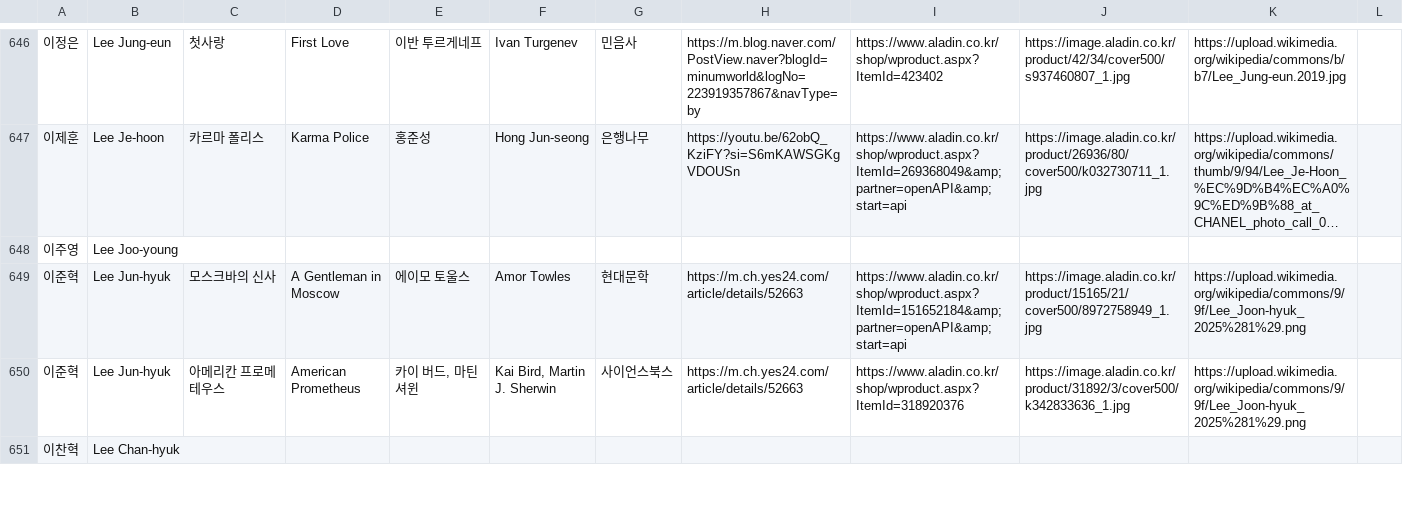
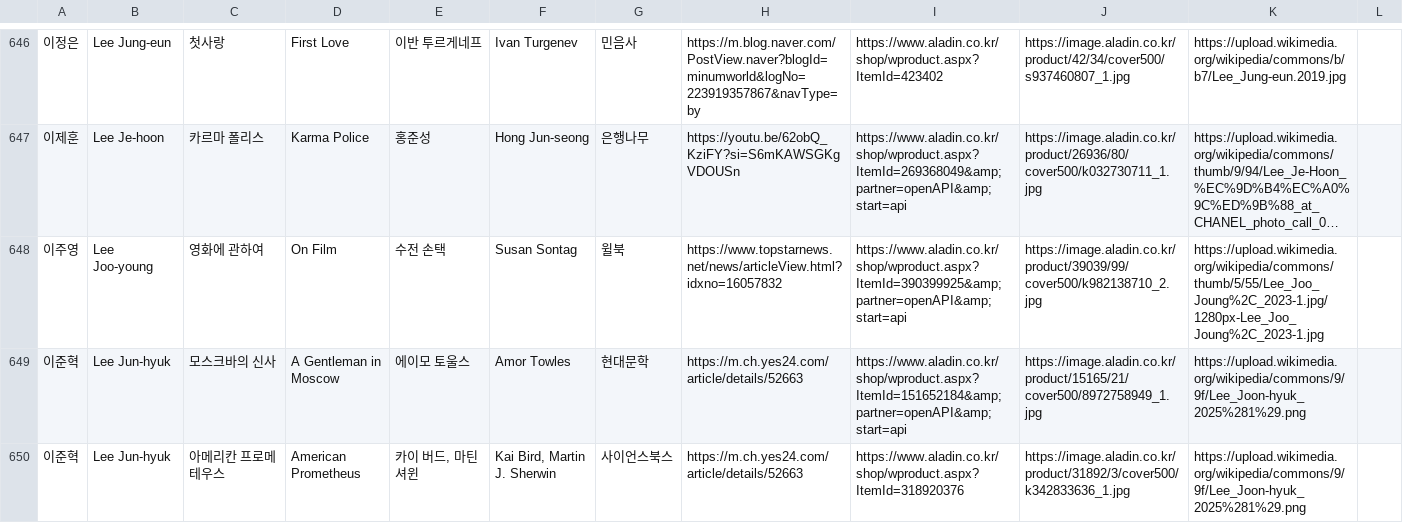
Before and after one commit to whroruruk/github.io, a CSV file: data.csv, drawn as a sheet; only a part is shown, gaps mark what is left out; the shorter side is filled out with more unchanged rows; long unchanged cells end in …; removed rows and columns are numbered as before the commit, all else as after; the diff names each change by its address in the sheet, - before the commit and + after, or states it on an @@ line.

Commit message:
편집기에서 데이터 업데이트 (2026-05-12 08:04)

```diff
--- a/data.csv
+++ b/data.csv
-row 648: 이주영 | Lee Joo-young
+row 648: 이주영 | Lee Joo-young | 영화에 관하여 | On Film | 수전 손택 | Susan Sontag | 윌북 | https://www.topstarnews.net/news/articleView.html?idxno=16057832 | https://www.aladin.co.kr/shop/wproduct.aspx?ItemId=390399925&amp;partner=openAPI&amp;start=api | https://image.aladin.co.kr/product/39039/99/cover500/k982138710_2.jpg | https://upload.wikimedia.org/wikipedia/commons/thumb/5/55/Lee_Joo_Joung%2C_2023-1.jpg/1280px-Lee_Joo_Joung%2C_2023-1.jpg
```
